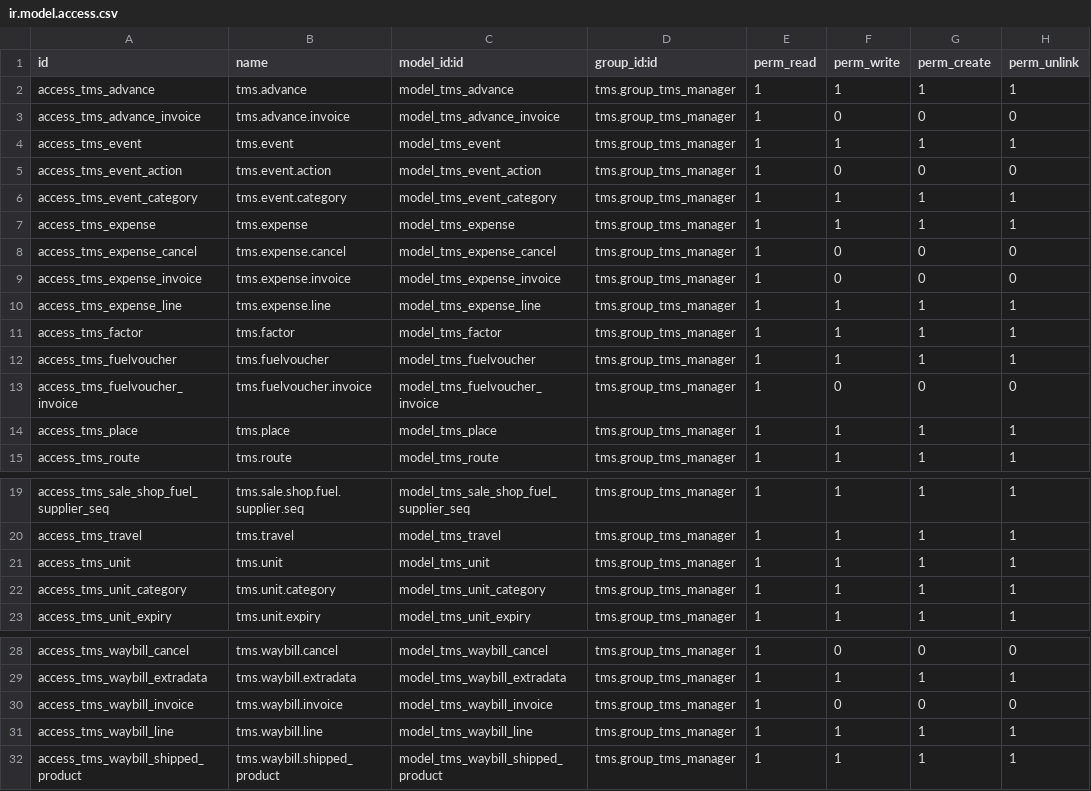
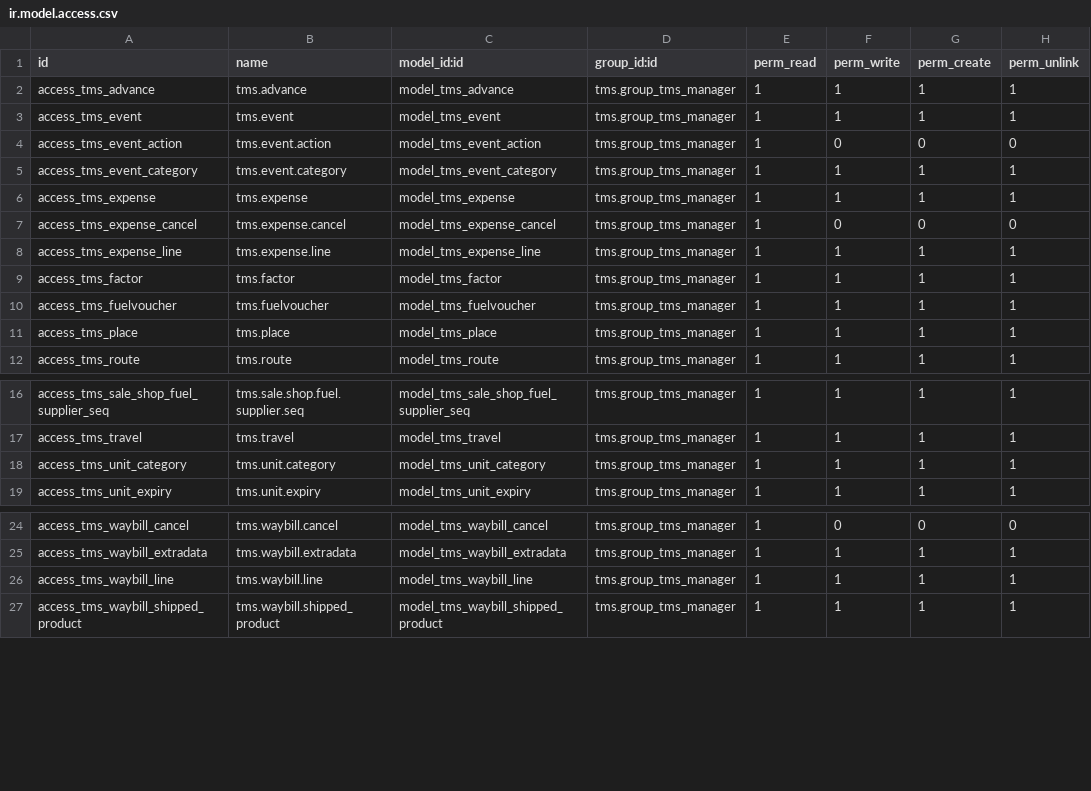
Before and after one commit to diassynthesis/tms, a CSV file: security/ir.model.access.csv, drawn as a sheet; only a part is shown, gaps mark what is left out; the diff names each change by its address in the sheet, - before the commit and + after, or states it on an @@ line.

```diff
--- a/security/ir.model.access.csv
+++ b/security/ir.model.access.csv
-row 3: access_tms_advance_invoice | tms.advance.invoice | model_tms_advance_invoice | tms.group_tms_manager | 1 | 0 | 0 | 0
-row 9: access_tms_expense_invoice | tms.expense.invoice | model_tms_expense_invoice | tms.group_tms_manager | 1 | 0 | 0 | 0
-row 13: access_tms_fuelvoucher_invoice | tms.fuelvoucher.invoice | model_tms_fuelvoucher_invoice | tms.group_tms_manager | 1 | 0 | 0 | 0
-row 21: access_tms_unit | tms.unit | model_tms_unit | tms.group_tms_manager | 1 | 1 | 1 | 1
-row 30: access_tms_waybill_invoice | tms.waybill.invoice | model_tms_waybill_invoice | tms.group_tms_manager | 1 | 0 | 0 | 0
```
Also changed, not shown: 9 other files.
